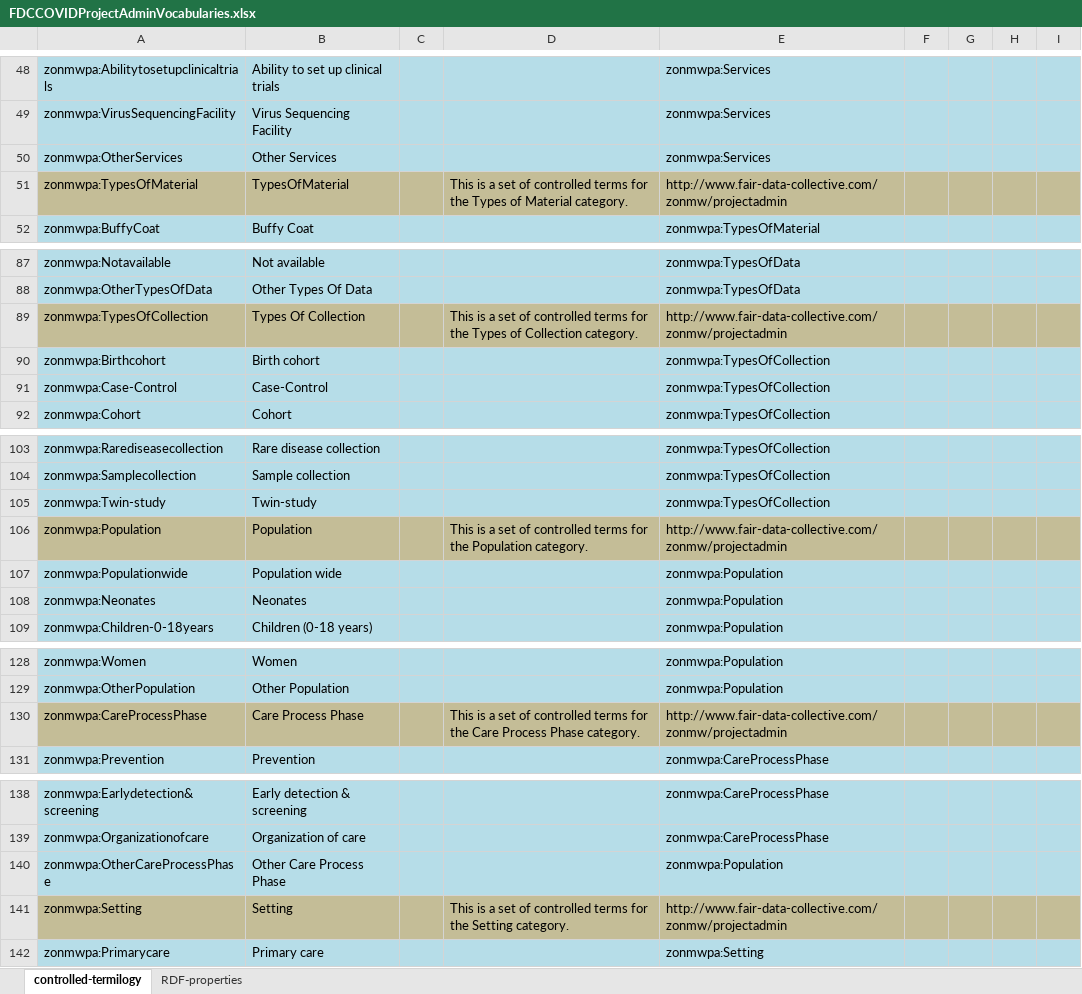
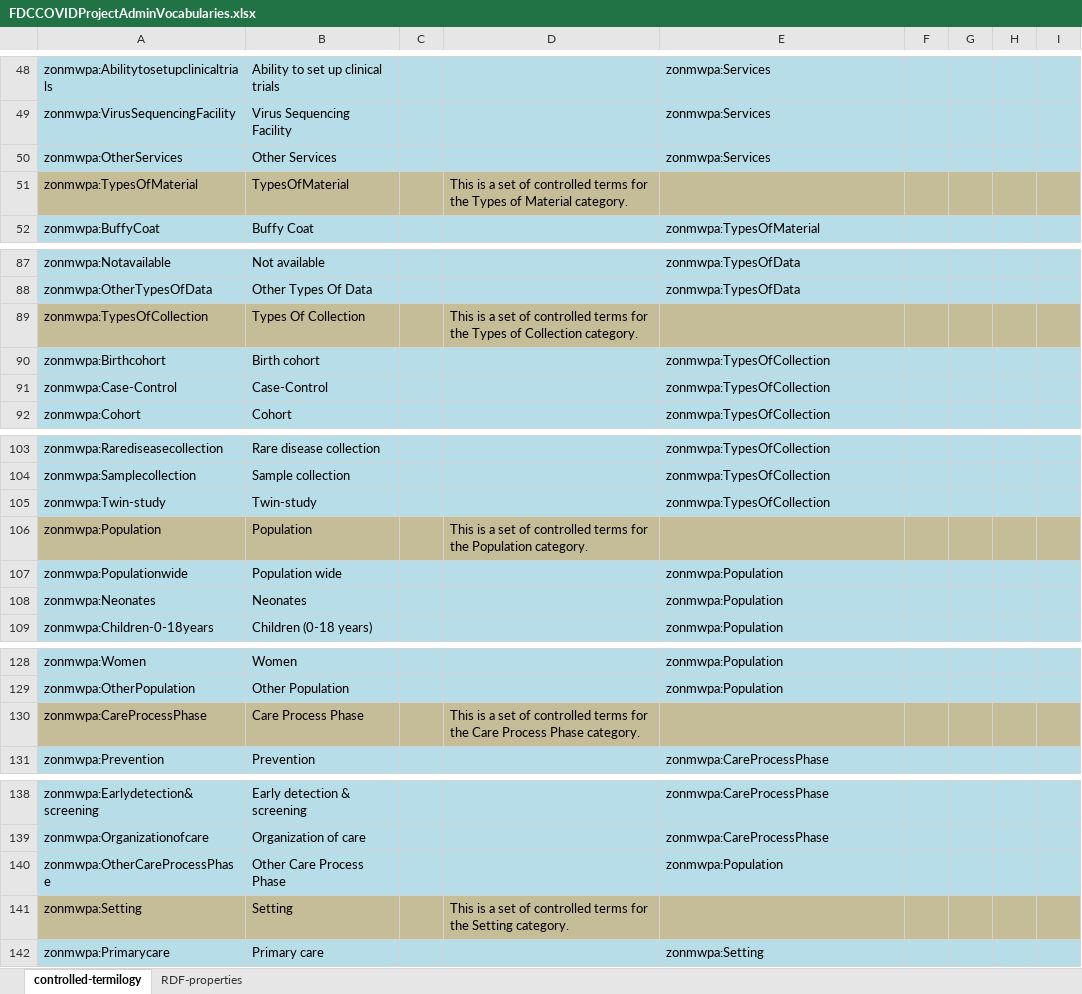
Before and after one commit to fair-data-collective/zonmw-project-admin, an Excel workbook: ontology/FDCCOVIDProjectAdminVocabularies.xlsx, sheet controlled-termilogy, drawn as a sheet; only a part is shown, gaps mark what is left out; values as stored, in another font and other column widths than the file's, no borders; charts and pictures not drawn; the diff covers the shown part only; the diff names each change by its address in the sheet, - before the commit and + after, or states it on an @@ line.

```diff
--- a/ontology/FDCCOVIDProjectAdminVocabularies.xlsx (sheet controlled-termilogy)
+++ b/ontology/FDCCOVIDProjectAdminVocabularies.xlsx (sheet controlled-termilogy)
-E51: http://www.fair-data-collective.com/zonmw/projectadmin
+E51: (empty)
-E89: http://www.fair-data-collective.com/zonmw/projectadmin
+E89: (empty)
-E106: http://www.fair-data-collective.com/zonmw/projectadmin
+E106: (empty)
-E130: http://www.fair-data-collective.com/zonmw/projectadmin
+E130: (empty)
-E141: http://www.fair-data-collective.com/zonmw/projectadmin
+E141: (empty)
```
Also changed, not shown: 7 edited cells elsewhere in this sheet, charts or pictures, 1 other file.
